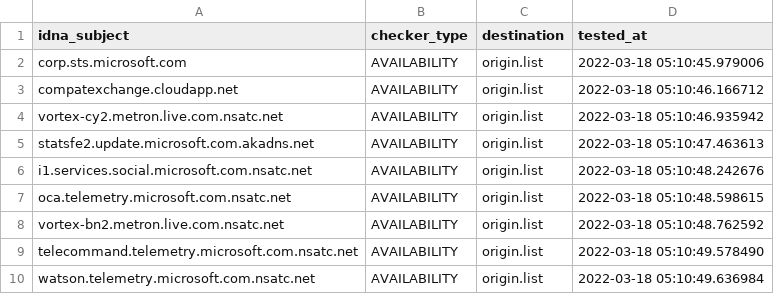
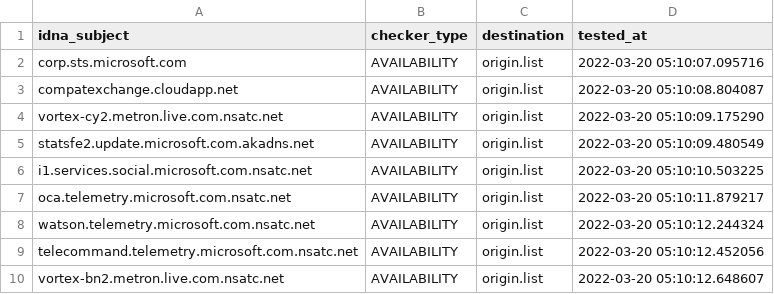
Before and after one commit to dead-hosts/hosts_git_tyzbit, a CSV file: .pyfunceble/inactive.csv, drawn as a sheet.

```diff
--- a/.pyfunceble/inactive.csv
+++ b/.pyfunceble/inactive.csv
@@ -1,10 +1,10 @@
 idna_subject,checker_type,destination,tested_at
-corp.sts.microsoft.com,AVAILABILITY,origin.list,2022-03-18 05:10:45.979006
-compatexchange.cloudapp.net,AVAILABILITY,origin.list,2022-03-18 05:10:46.166712
-vortex-cy2.metron.live.com.nsatc.net,AVAILABILITY,origin.list,2022-03-18 05:10:46.935942
-statsfe2.update.microsoft.com.akadns.net,AVAILABILITY,origin.list,2022-03-18 05:10:47.463613
-i1.services.social.microsoft.com.nsatc.net,AVAILABILITY,origin.list,2022-03-18 05:10:48.242676
-oca.telemetry.microsoft.com.nsatc.net,AVAILABILITY,origin.list,2022-03-18 05:10:48.598615
-vortex-bn2.metron.live.com.nsatc.net,AVAILABILITY,origin.list,2022-03-18 05:10:48.762592
-telecommand.telemetry.microsoft.com.nsatc.net,AVAILABILITY,origin.list,2022-03-18 05:10:49.578490
-watson.telemetry.microsoft.com.nsatc.net,AVAILABILITY,origin.list,2022-03-18 05:10:49.636984
+corp.sts.microsoft.com,AVAILABILITY,origin.list,2022-03-20 05:10:07.095716
+compatexchange.cloudapp.net,AVAILABILITY,origin.list,2022-03-20 05:10:08.804087
+vortex-cy2.metron.live.com.nsatc.net,AVAILABILITY,origin.list,2022-03-20 05:10:09.175290
+statsfe2.update.microsoft.com.akadns.net,AVAILABILITY,origin.list,2022-03-20 05:10:09.480549
+i1.services.social.microsoft.com.nsatc.net,AVAILABILITY,origin.list,2022-03-20 05:10:10.503225
+oca.telemetry.microsoft.com.nsatc.net,AVAILABILITY,origin.list,2022-03-20 05:10:11.879217
+watson.telemetry.microsoft.com.nsatc.net,AVAILABILITY,origin.list,2022-03-20 05:10:12.244324
+telecommand.telemetry.microsoft.com.nsatc.net,AVAILABILITY,origin.list,2022-03-20 05:10:12.452056
+vortex-bn2.metron.live.com.nsatc.net,AVAILABILITY,origin.list,2022-03-20 05:10:12.648607
```
Also changed, not shown: 13 other files.
